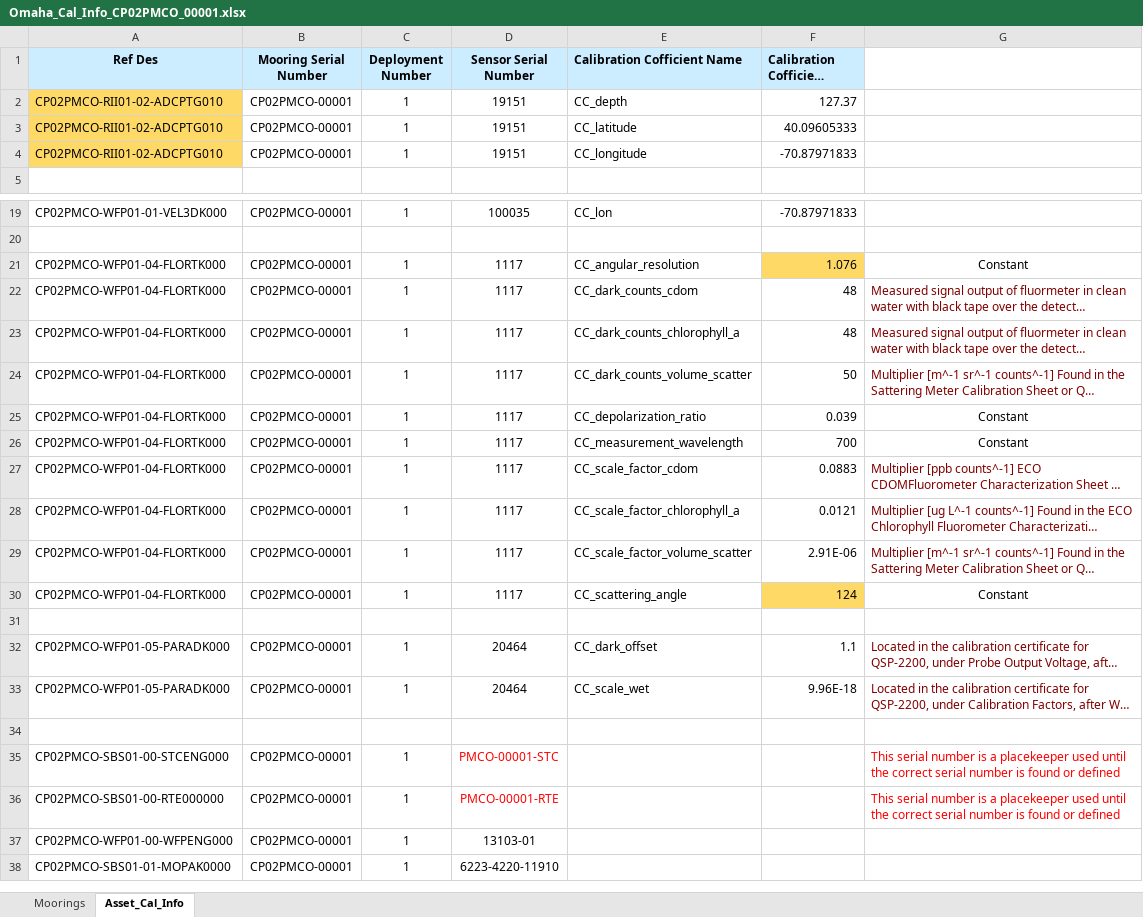
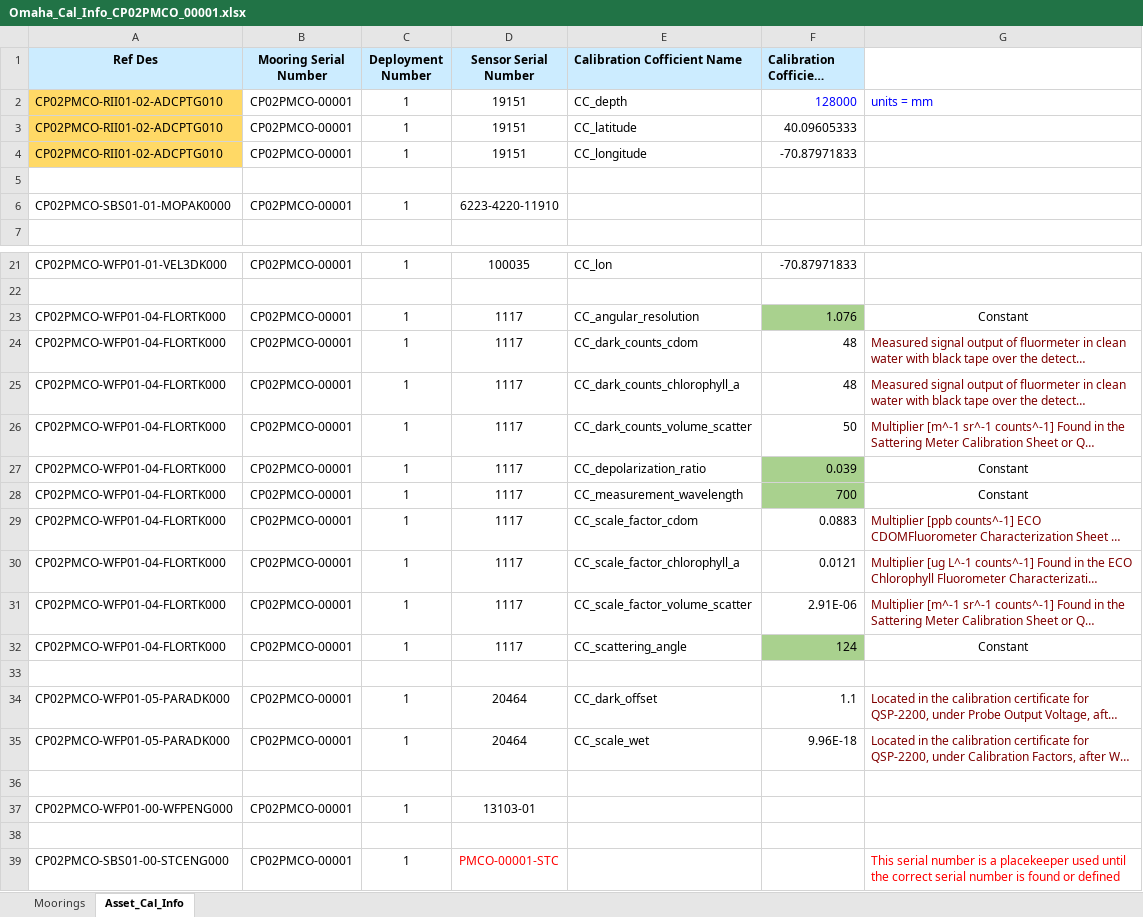
Before and after one commit to oceanobservatories/ingestion-csvs, an Excel workbook: CP02PMCO/Omaha_Cal_Info_CP02PMCO_00001.xlsx, sheet Asset_Cal_Info, drawn as a sheet; only a part is shown, gaps mark what is left out; long unchanged cells end in …; values as stored, in another font and other column widths than the file's, no borders; removed rows and columns are numbered as before the commit, all else as after; the diff names each change by its address in the sheet, - before the commit and + after, or states it on an @@ line.

Commit message:
redmine #9136 cal sheets for CP02PMCO multiple deployments changed/added.

```diff
--- a/CP02PMCO/Omaha_Cal_Info_CP02PMCO_00001.xlsx (sheet Asset_Cal_Info)
+++ b/CP02PMCO/Omaha_Cal_Info_CP02PMCO_00001.xlsx (sheet Asset_Cal_Info)
-F2 (Calibration Cofficient Value): 127.37
+F2 (Calibration Cofficient Value): 128000
-F2 text colour: black
+F2 text colour: #0000FF
-G2: (empty)
+G2: units = mm
+row 5: (empty)
@@ row 38 moved to row 6: CP02PMCO-SBS01-01-MOPAK0000 @@
-F23 fill: #FFD966
+F23 fill: #A9D18E
-F27:F28 fill: none
+F27:F28 fill: #A9D18E
-F32 fill: #FFD966
+F32 fill: #A9D18E
+row 38: (empty)
-row 36: CP02PMCO-SBS01-00-RTE000000 | CP02PMCO-00001 | 1 | PMCO-00001-RTE |  |  | This serial number is a placekeeper used until the correct serial number is found or defined
```
Also changed, not shown: sheet Moorings, CP02PMCO/Omaha_Cal_Info_CP02PMCO_00002.xlsx, 1 other file.
